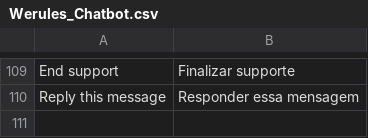
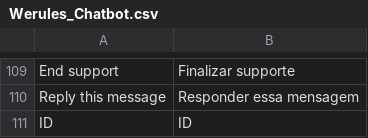
Before and after one commit to VectorxA/Magento-Chatbot, a CSV file: app/locale/pt_BR/Werules_Chatbot.csv, drawn as a sheet; only a part is shown, gaps mark what is left out.

```diff
--- a/app/locale/pt_BR/Werules_Chatbot.csv
+++ b/app/locale/pt_BR/Werules_Chatbot.csv
@@ -110 +110,2 @@
 "Reply this message","Responder essa mensagem"
+"ID","ID"
```
Also changed, not shown: 1 other file.
